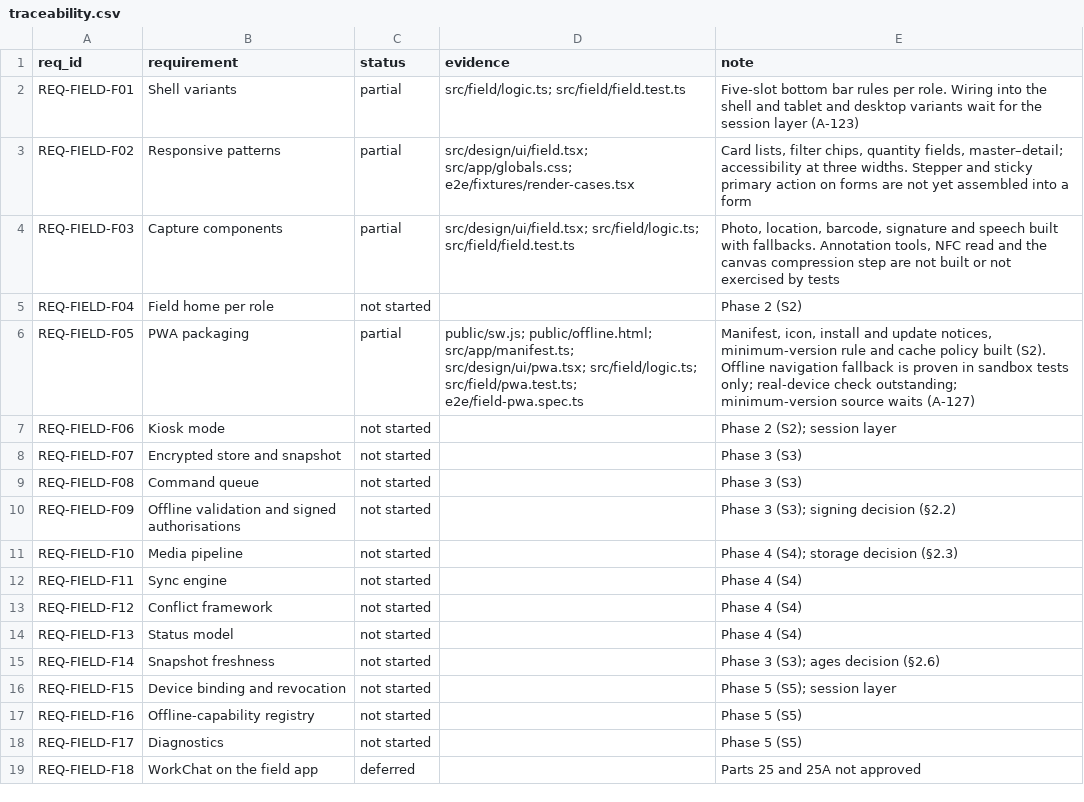
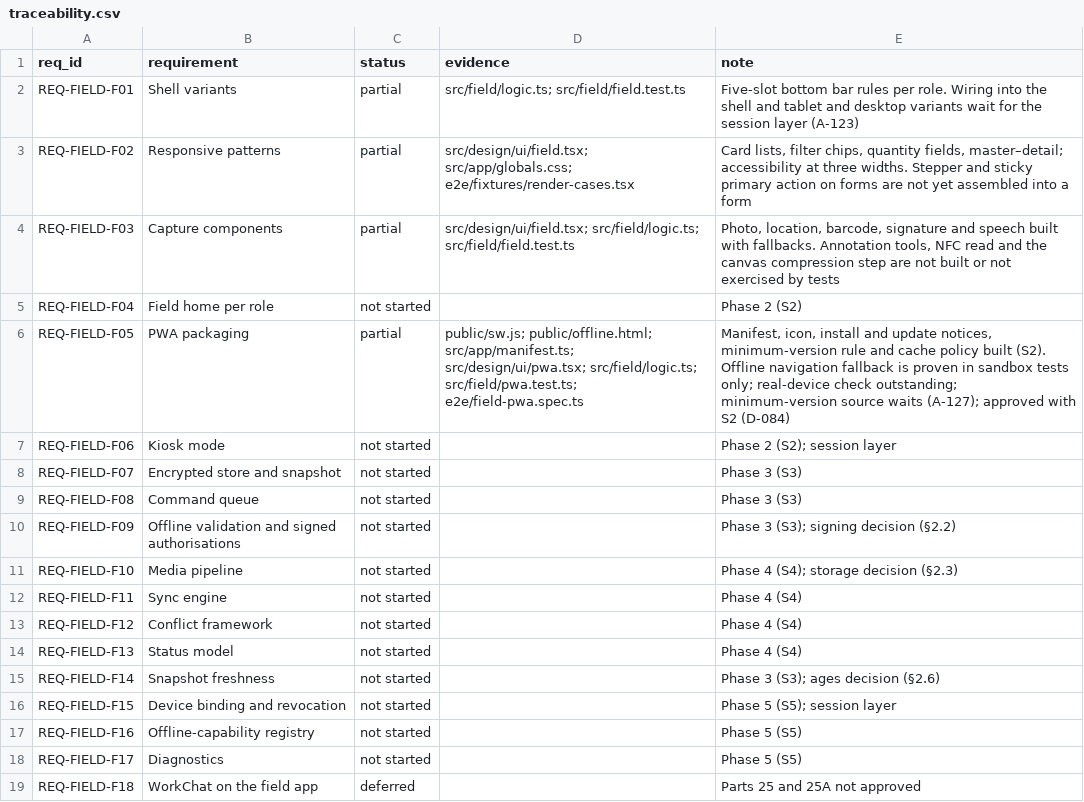
Before and after one commit to sahaainfra/ERP_Construction, a CSV file: docs/erp-program/modules/field/traceability.csv, drawn as a sheet.

```diff
--- a/docs/erp-program/modules/field/traceability.csv
+++ b/docs/erp-program/modules/field/traceability.csv
@@ -5,3 +5,3 @@ REQ-FIELD-F03,Capture components,partial,src/design/ui/field.tsx; src/field/logi
 REQ-FIELD-F04,Field home per role,not started,,Phase 2 (S2)
-REQ-FIELD-F05,PWA packaging,partial,"public/sw.js; public/offline.html; src/app/manifest.ts; src/design/ui/pwa.tsx; src/field/logic.ts; src/field/pwa.test.ts; e2e/field-pwa.spec.ts","Manifest, icon, install and update notices, minimum-version rule and cache policy built (S2). Offline navigation fallback is proven in sandbox tests only; real-device check outstanding; minimum-version source waits (A-127)"
+REQ-FIELD-F05,PWA packaging,partial,"public/sw.js; public/offline.html; src/app/manifest.ts; src/design/ui/pwa.tsx; src/field/logic.ts; src/field/pwa.test.ts; e2e/field-pwa.spec.ts","Manifest, icon, install and update notices, minimum-version rule and cache policy built (S2). Offline navigation fallback is proven in sandbox tests only; real-device check outstanding; minimum-version source waits (A-127); approved with S2 (D-084)"
 REQ-FIELD-F06,Kiosk mode,not started,,Phase 2 (S2); session layer
```
Also changed, not shown: docs/erp-program/PROGRESS_REGISTER.csv, 3 other files.
